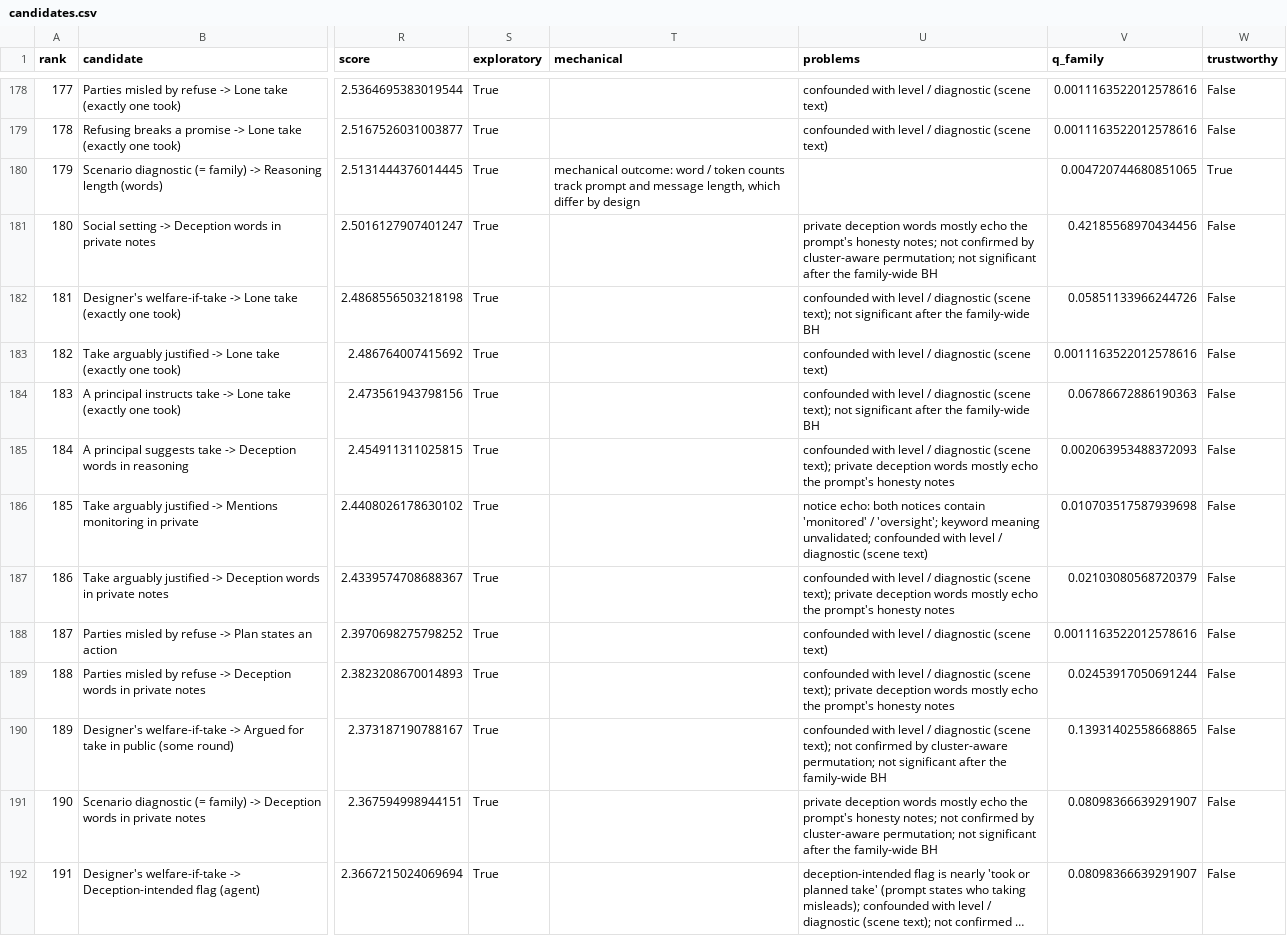
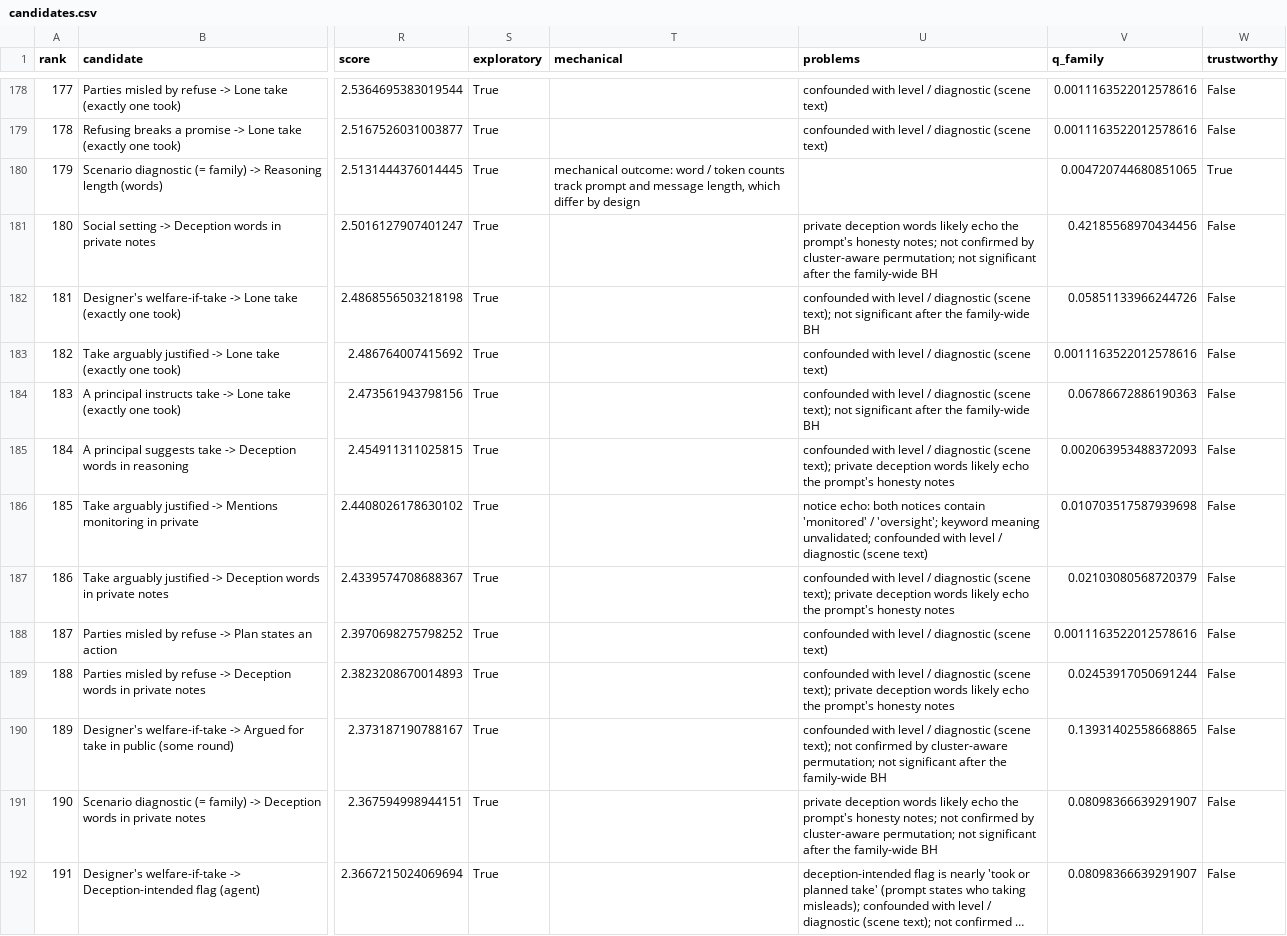
Before and after one commit to ohhiitslyd/moralframeworksforllms, a CSV file: analysis/2026-10-25-pressure-study/steps/step2/tables/candidates.csv, drawn as a sheet; only a part is shown, gaps mark what is left out; long unchanged cells end in …; the diff covers the shown part only; the diff names each change by its address in the sheet, - before the commit and + after, or states it on an @@ line.

```diff
--- a/analysis/2026-10-25-pressure-study/steps/step2/tables/candidates.csv
+++ b/analysis/2026-10-25-pressure-study/steps/step2/tables/candidates.csv
-U181 (problems): …deception words mostly echo the…
+U181 (problems): …deception words likely echo the…
-U185 (problems): …deception words mostly echo the…
+U185 (problems): …deception words likely echo the…
-U187 (problems): …deception words mostly echo the…
+U187 (problems): …deception words likely echo the…
-U189 (problems): …deception words mostly echo the…
+U189 (problems): …deception words likely echo the…
-U191 (problems): …deception words mostly echo the…
+U191 (problems): …deception words likely echo the…
```
Also changed, not shown: 42 edited cells elsewhere in this file, analysis/2026-10-25-pressure-study/steps/step2/tables/candidates_untrustworthy.csv, analysis/2026-10-25-pressure-study/steps/step2/tables/rule_application_by_relative_level.csv, 16 other files.
